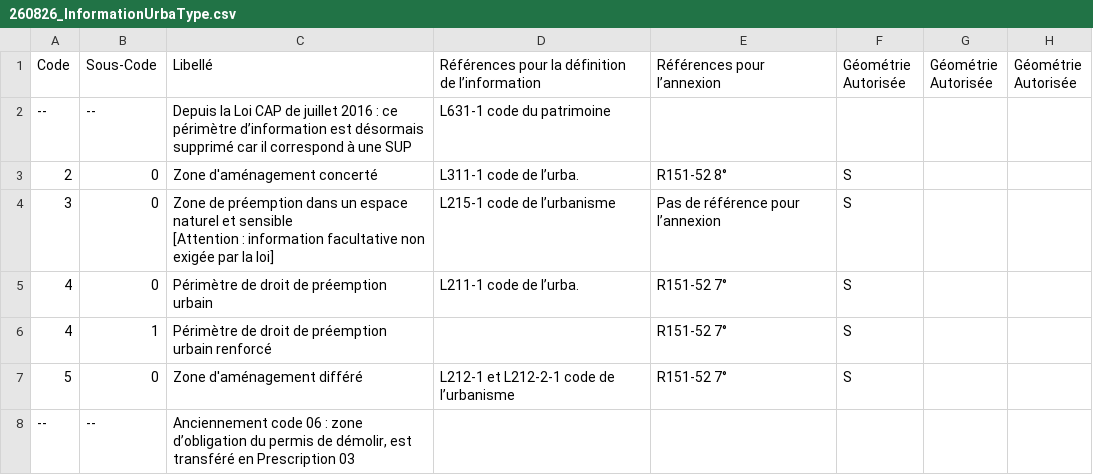
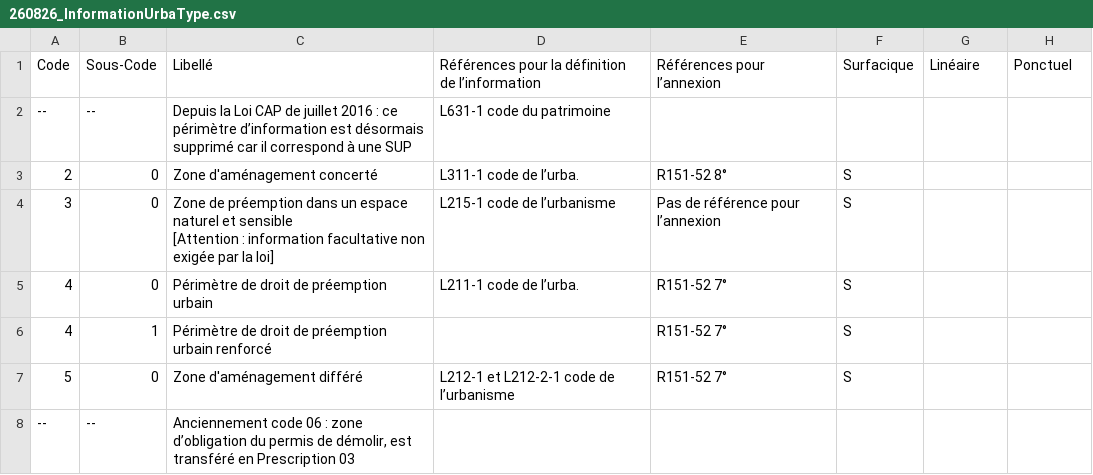
Before and after one commit to cnigfr/schema-plan-local-urbanisme, a CSV file: standard/registres/260826_InformationUrbaType.csv, drawn as a sheet; only a part is shown.

Commit message:
Add files via upload

```diff
--- a/standard/registres/260826_InformationUrbaType.csv
+++ b/standard/registres/260826_InformationUrbaType.csv
@@ -1,5 +1,2 @@
-Code,Sous-Code,Libellé,Références pour la définition de l’information,Références pour l’annexion,"Géométrie
-Autorisée","Géométrie
-Autorisée","Géométrie
-Autorisée"
+Code,Sous-Code,Libellé,Références pour la définition de l’information,Références pour l’annexion,Surfacique,Linéaire,Ponctuel
 --,--,Depuis la Loi CAP de juillet 2016 : ce périmètre d’information est désormais supprimé car il correspond à une SUP,L631-1 code du patrimoine,,,,
```
